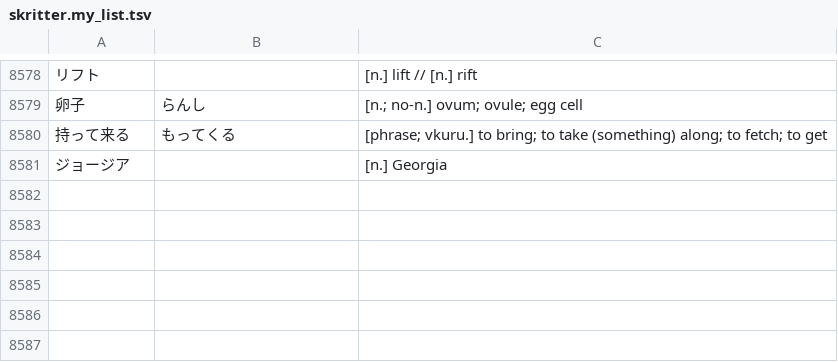
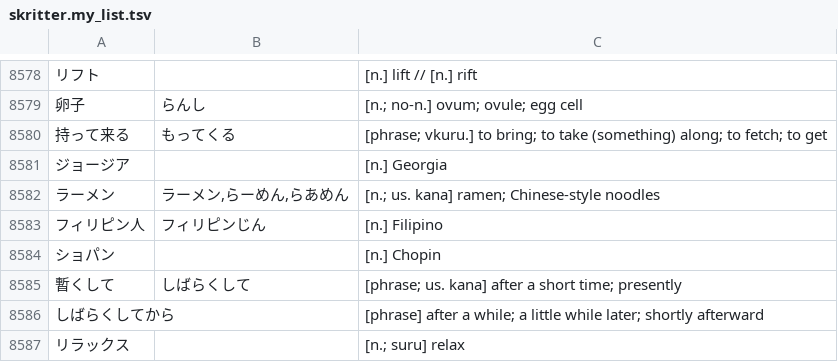
Before and after one commit to attilammagyar/jp-flashcards, a TSV file: skritter/skritter.my_list.tsv, drawn as a sheet; only a part is shown, gaps mark what is left out; the diff names each change by its address in the sheet, - before the commit and + after, or states it on an @@ line.

Commit message:
add words to Skritter from NHK Easy News

```diff
--- a/skritter/skritter.my_list.tsv
+++ b/skritter/skritter.my_list.tsv
+row 8582: ラーメン | ラーメン,らーめん,らあめん | [n.; us. kana] ramen; Chinese-style noodles
+row 8583: フィリピン人 | フィリピンじん | [n.] Filipino
+row 8584: ショパン |  | [n.] Chopin
+row 8585: 暫くして | しばらくして | [phrase; us. kana] after a short time; presently
+row 8586: しばらくしてから |  | [phrase] after a while; a little while later; shortly afterward
+row 8587: リラックス |  | [n.; suru] relax
```
